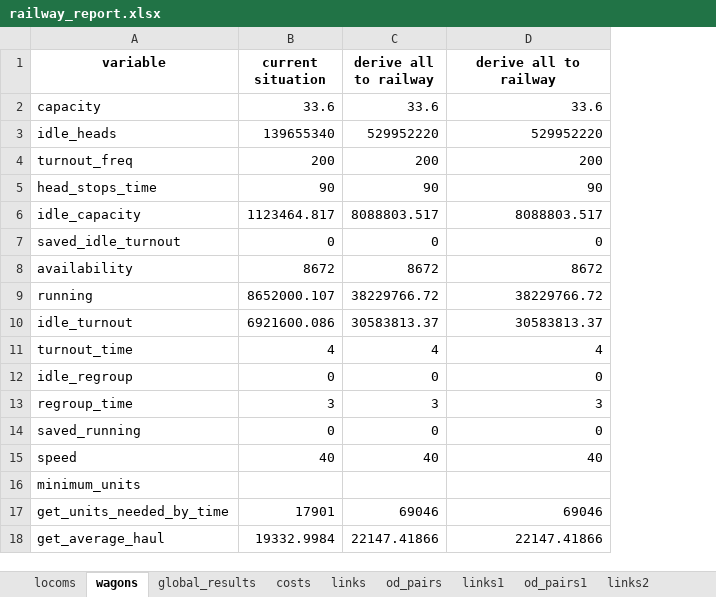
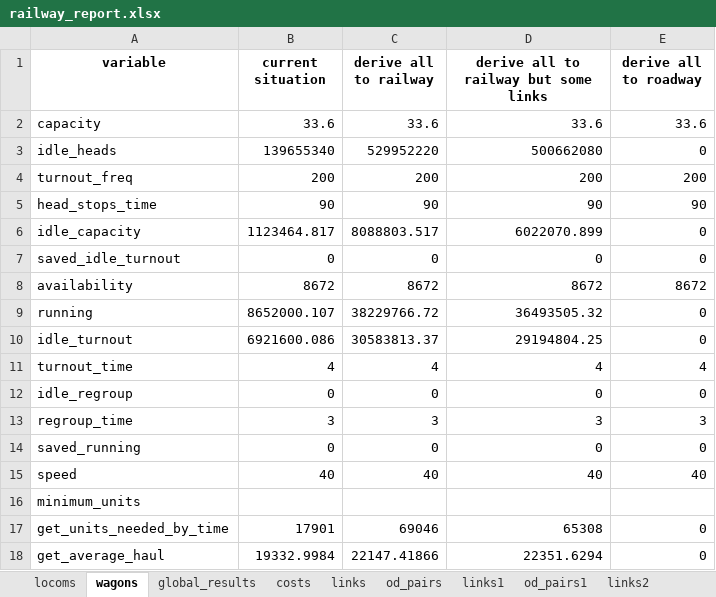
Before and after one commit to abenassi/freight-transport-network, an Excel workbook: reports/railway_report.xlsx, sheet wagons, drawn as a sheet; values as stored, in another font and other column widths than the file's, no borders; the diff names each change by its address in the sheet, - before the commit and + after, or states it on an @@ line.

```diff
--- a/reports/railway_report.xlsx (sheet wagons)
+++ b/reports/railway_report.xlsx (sheet wagons)
+column E (derive all to roadway), rows 2-18: 33.6 | 0 | 200 | 90 | 0 | 0 | 8672 | 0 | 0 | 4 | 0 | 3 | 0 | 40 |  | 0 | 0
-D1: derive all to railway
+D1: derive all to railway but some links
-D3: 529952220
+D3: 500662080
-D6: 8088803.517
+D6: 6022070.899
-D9: 38229766.72
+D9: 36493505.32
-D10: 30583813.37
+D10: 29194804.25
-D17: 69046
+D17: 65308
-D18: 22147.41866
+D18: 22351.6294
```
Also changed, not shown: sheet od_pairs2, sheet links2, sheet links, sheet costs, sheet global_results, sheet links1, 1 more sheet, other sheet tabs, data/railway_parameters.xlsx, reports/roadway_report.xlsx, 5 other files.
